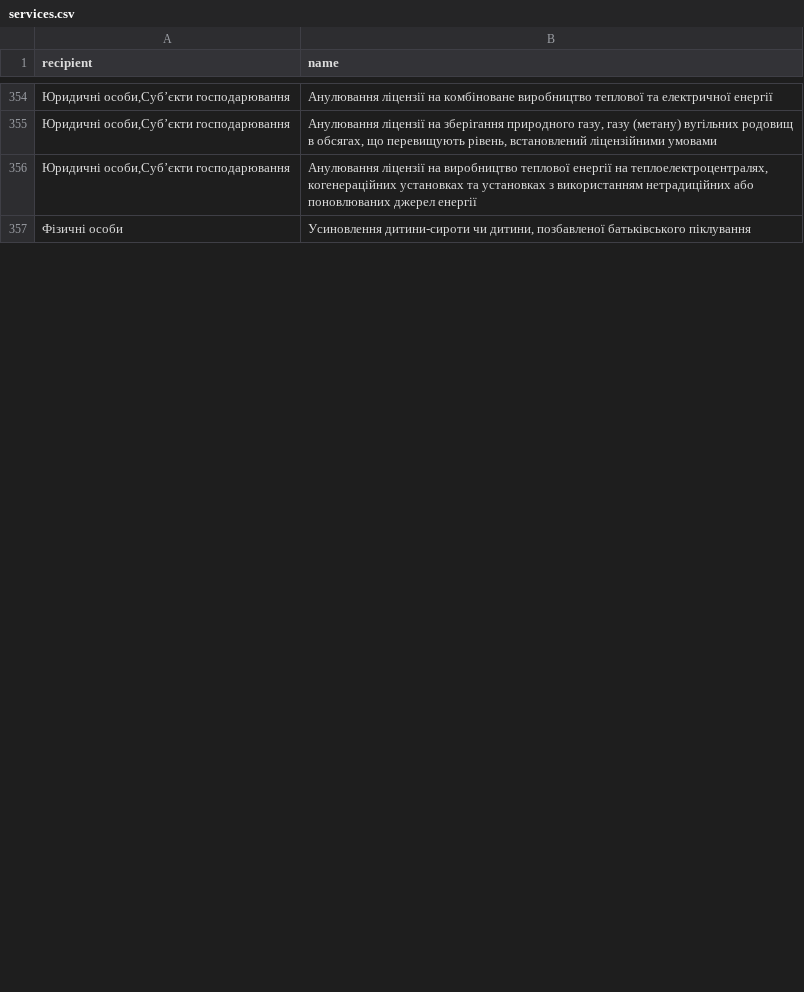
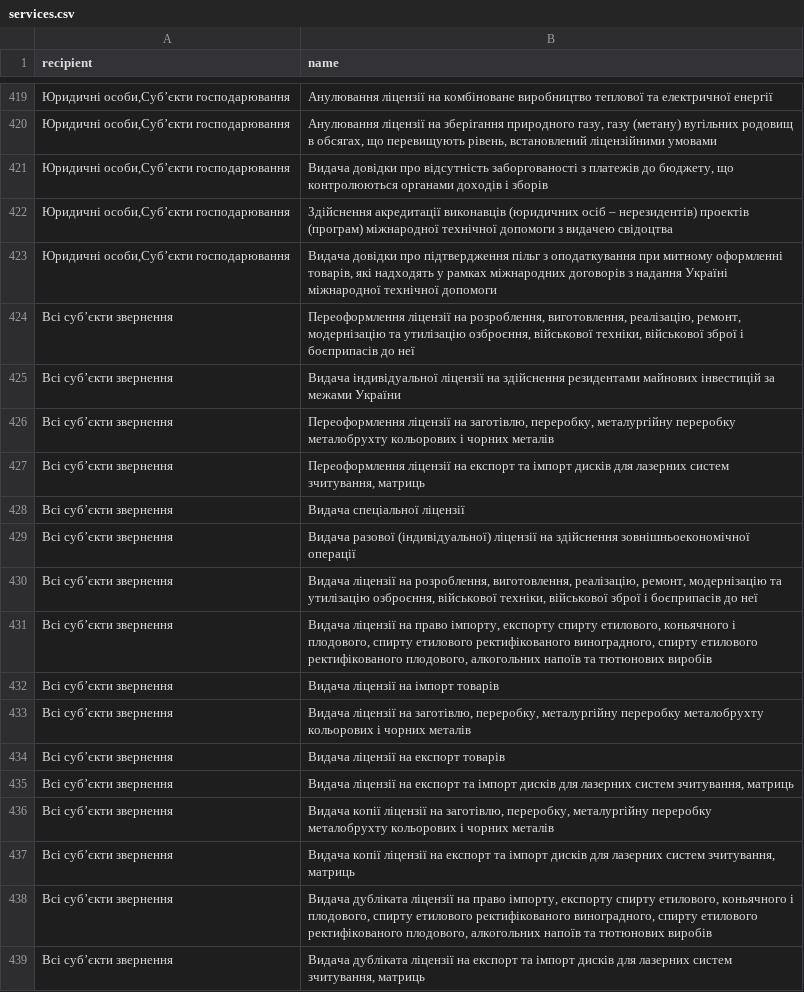
Before and after one commit to Maidan-hackaton/admin-services-scraper, a CSV file: data/services.csv, drawn as a sheet; only a part is shown, gaps mark what is left out; the shorter side is filled out with more unchanged rows; the diff covers the shown part only.

```diff
--- a/data/services.csv
+++ b/data/services.csv
@@ -355,2 +420,20 @@ recipient,name
 "Юридичні особи,Суб’єкти господарювання","Анулювання ліцензії на зберігання природного газу, газу (метану) вугільних родовищ в обсягах, що перевищують рівень, встановлений ліцензійними умовами"
-"Юридичні особи,Суб’єкти господарювання","Анулювання ліцензії на виробництво теплової енергії на теплоелектроцентралях, когенераційних установках та установках з використанням нетрадиційних або поновлюваних джерел енергії"
+"Юридичні особи,Суб’єкти господарювання","Видача довідки про відсутність заборгованості з платежів до бюджету, що контролюються органами доходів і зборів"
+"Юридичні особи,Суб’єкти господарювання",Здійснення акредитації виконавців (юридичних осіб – нерезидентів) проектів (програм) міжнародної технічної допомоги з видачею свідоцтва
+"Юридичні особи,Суб’єкти господарювання","Видача довідки про підтвердження пільг з оподаткування при митному оформленні товарів, які надходять у рамках міжнародних договорів з надання Україні міжнародної технічної допомоги"
+Всі суб’єкти звернення,"Переоформлення ліцензії на розроблення, виготовлення, реалізацію, ремонт, модернізацію та утилізацію озброєння, військової техніки, військової зброї і боєприпасів до неї"
+Всі суб’єкти звернення,Видача індивідуальної ліцензії на здійснення резидентами майнових інвестицій за межами України
+Всі суб’єкти звернення,"Переоформлення ліцензії на заготівлю, переробку, металургійну переробку металобрухту кольорових і чорних металів"
+Всі суб’єкти звернення,"Переоформлення ліцензії на експорт та імпорт дисків для лазерних систем зчитування, матриць"
+Всі суб’єкти звернення,Видача спеціальної ліцензії
+Всі суб’єкти звернення,Видача разової (індивідуальної) ліцензії на здійснення зовнішньоекономічної операції
+Всі суб’єкти звернення,"Видача ліцензії на розроблення, виготовлення, реалізацію, ремонт, модернізацію та утилізацію озброєння, військової техніки, військової зброї і боєприпасів до неї"
+Всі суб’єкти звернення,"Видача ліцензії на право імпорту, експорту спирту етилового, коньячного і плодового, спирту етилового ректифікованого виноградного, спирту етилового ректифікованого плодового, алкогольних напоїв та тютюнових виробів"
+Всі суб’єкти звернення,Видача ліцензії на імпорт товарів
+Всі суб’єкти звернення,"Видача ліцензії на заготівлю, переробку, металургійну переробку металобрухту кольорових і чорних металів"
+Всі суб’єкти звернення,Видача ліцензії на експорт товарів
+Всі суб’єкти звернення,"Видача ліцензії на експорт та імпорт дисків для лазерних систем зчитування, матриць"
+Всі суб’єкти звернення,"Видача копії ліцензії на заготівлю, переробку, металургійну переробку металобрухту кольорових і чорних металів"
+Всі суб’єкти звернення,"Видача копії ліцензії на експорт та імпорт дисків для лазерних систем зчитування, матриць"
+Всі суб’єкти звернення,"Видача дубліката ліцензії на право імпорту, експорту спирту етилового, коньячного і плодового, спирту етилового ректифікованого виноградного, спирту етилового ректифікованого плодового, алкогольних напоїв та тютюнових виробів"
+Всі суб’єкти звернення,"Видача дубліката ліцензії на експорт та імпорт дисків для лазерних систем зчитування, матриць"
```
Also changed, not shown: 8 added rows and 96 moved rows elsewhere in this file, 1 other file.
